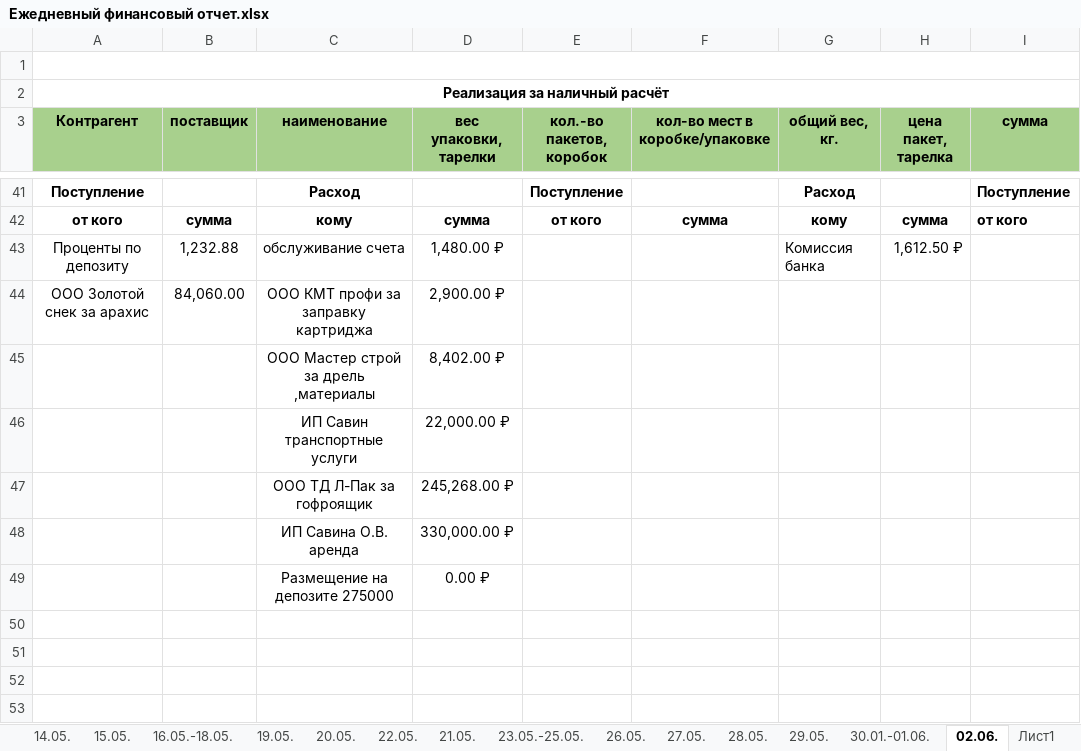
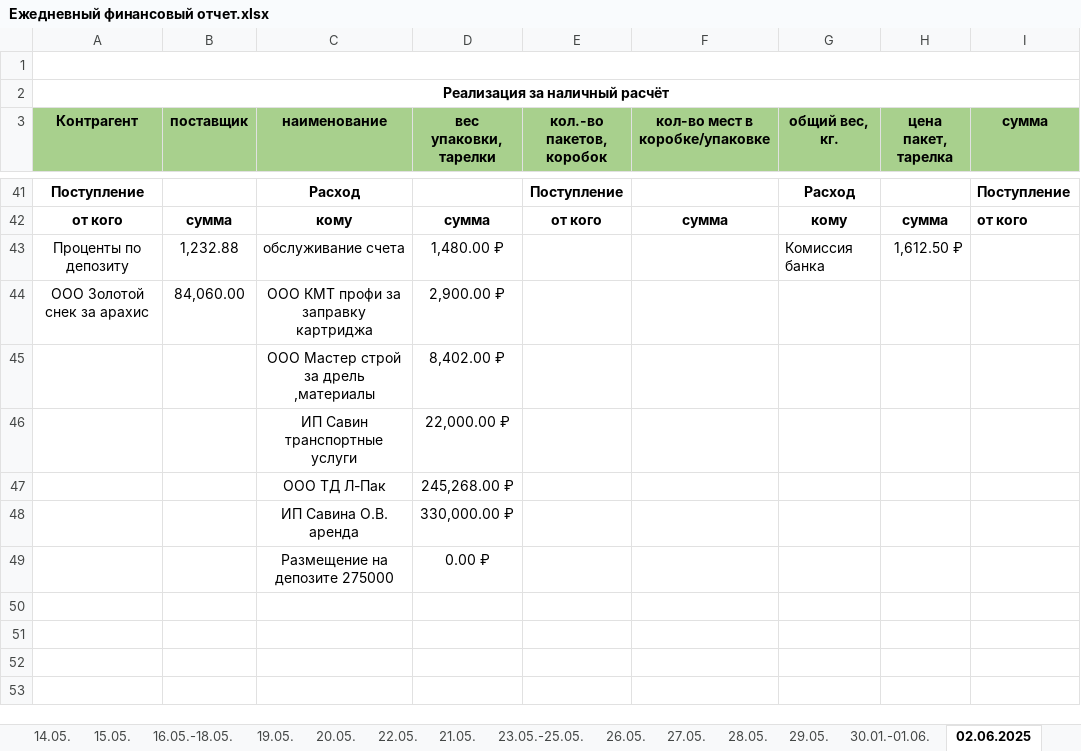
Before and after one commit to VitsVi/excel_data_replacing, an Excel workbook: files/Ежедневный финансовый отчет.xlsx, sheet 02.06.2025, drawn as a sheet; only a part is shown, gaps mark what is left out; values as stored, in another font and other column widths than the file's, no borders; the diff names each change by its address in the sheet, - before the commit and + after, or states it on an @@ line.

```diff
--- a/files/Ежедневный финансовый отчет.xlsx (sheet 02.06.2025)
+++ b/files/Ежедневный финансовый отчет.xlsx (sheet 02.06.2025)
-sheet tab: 02.06.
+sheet tab: 02.06.2025
-C47 (наименование): ООО ТД Л-Пак за гофроящик
+C47 (наименование): ООО ТД Л-Пак
```
Also changed, not shown: files/Поставщики комплектующих.xlsx, 7 other files.
